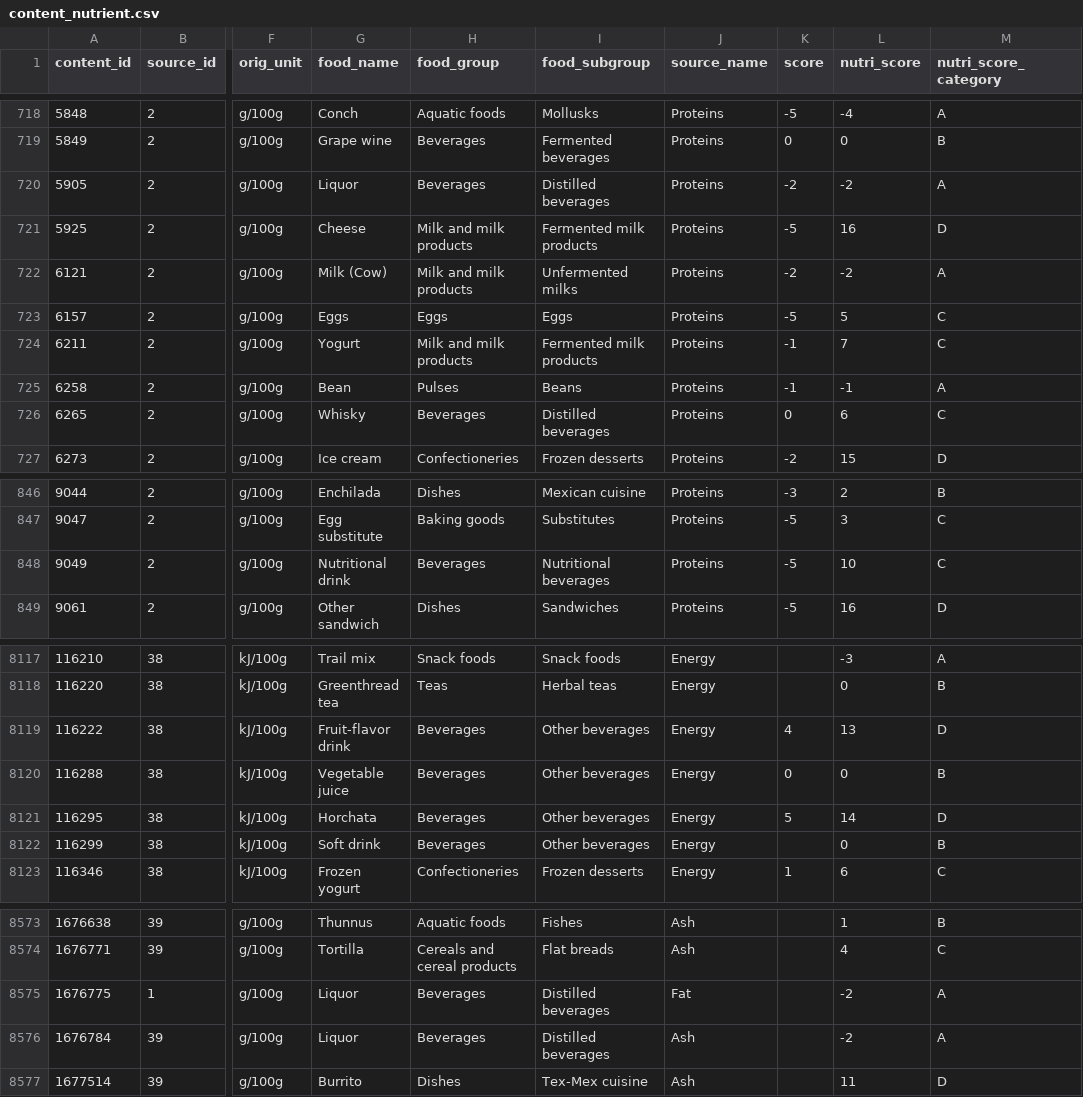
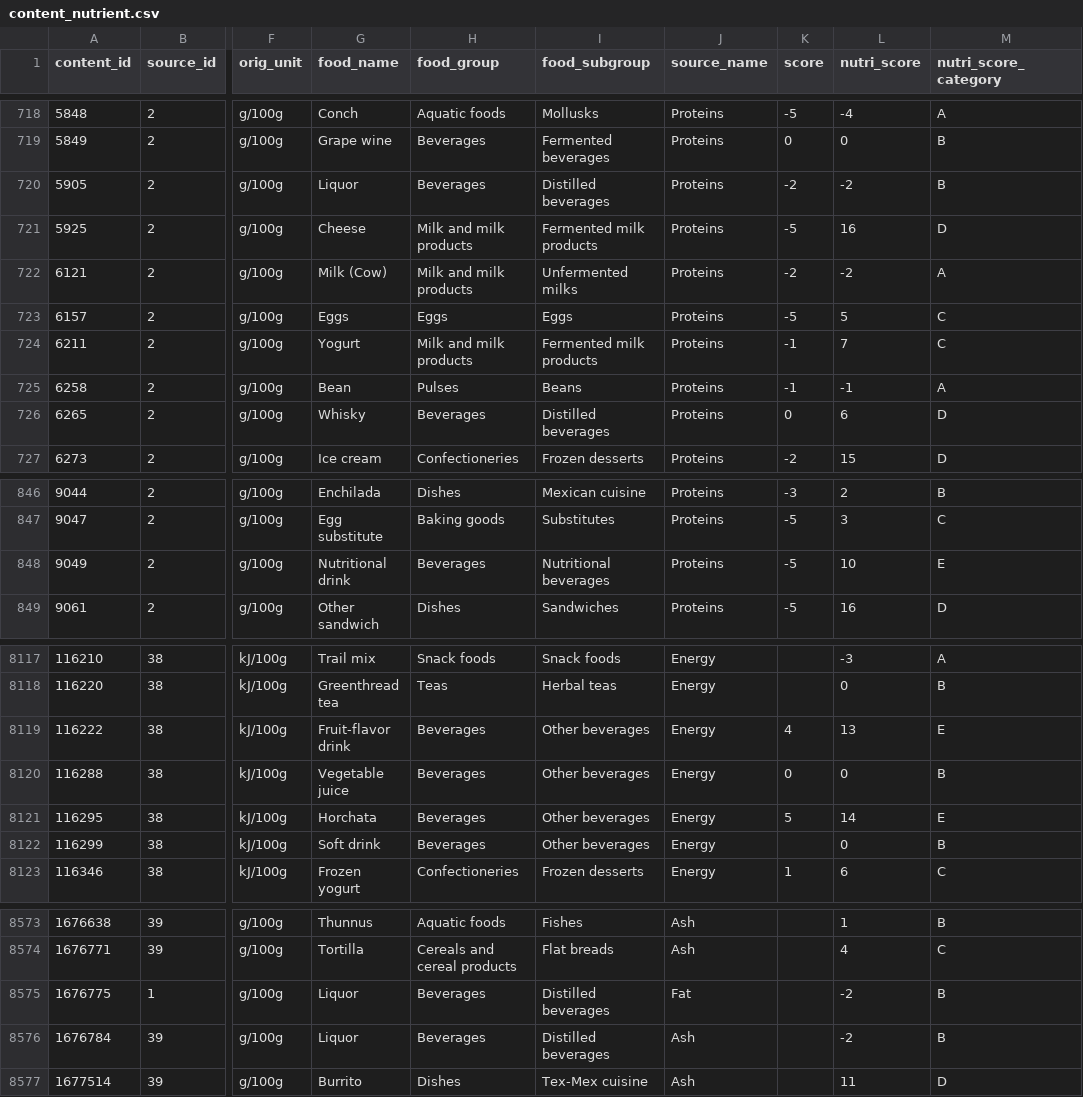
Before and after one commit to louismeeckers/um-healthy-food, a CSV file: foodb/content_nutrient.csv, drawn as a sheet; only a part is shown, gaps mark what is left out; the diff covers the shown part only; the diff names each change by its address in the sheet, - before the commit and + after, or states it on an @@ line.

Commit message:
Change Nutri-score for beverages

```diff
--- a/foodb/content_nutrient.csv
+++ b/foodb/content_nutrient.csv
-M720 (nutri_score_category): A
+M720 (nutri_score_category): B
-M726 (nutri_score_category): C
+M726 (nutri_score_category): D
-M848 (nutri_score_category): C
+M848 (nutri_score_category): E
-M8119 (nutri_score_category): D
+M8119 (nutri_score_category): E
-M8121 (nutri_score_category): D
+M8121 (nutri_score_category): E
-M8575:M8576 (nutri_score_category): A
+M8575:M8576 (nutri_score_category): B
```
Also changed, not shown: 76 edited cells elsewhere in this file, 3 other files.
